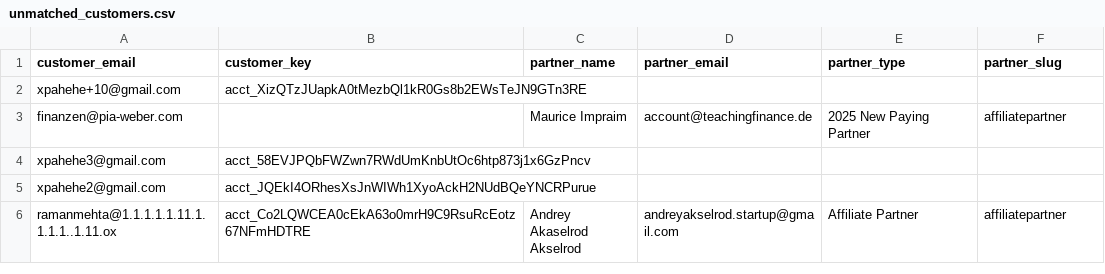
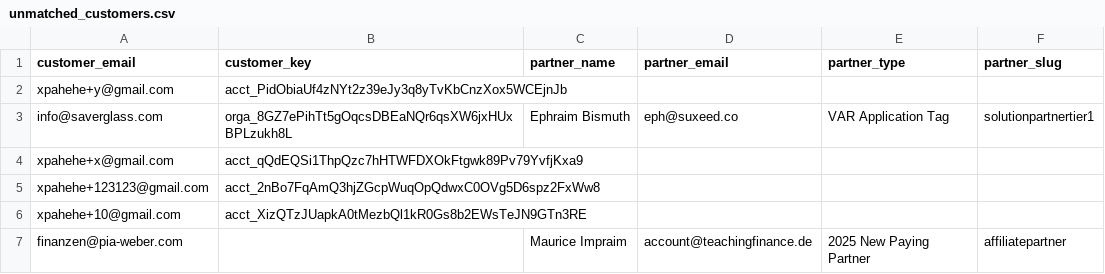
Before and after one commit to barrettking-eng/close-partner-pipeline, a CSV file: reports/unmatched_customers.csv, drawn as a sheet; only a part is shown; the shorter side is filled out with more unchanged rows; the diff names each change by its address in the sheet, - before the commit and + after, or states it on an @@ line.

Commit message:
Overlap report — 2026-04-06

```diff
--- a/reports/unmatched_customers.csv
+++ b/reports/unmatched_customers.csv
+row 2: xpahehe+y@gmail.com | acct_PidObiaUf4zNYt2z39eJy3q8yTvKbCnzXox5WCEjnJb
+row 3: info@saverglass.com | orga_8GZ7ePihTt5gOqcsDBEaNQr6qsXW6jxHUxBPLzukh8L | Ephraim Bismuth | eph@suxeed.co | VAR Application Tag | solutionpartnertier1
+row 4: xpahehe+x@gmail.com | acct_qQdEQSi1ThpQzc7hHTWFDXOkFtgwk89Pv79YvfjKxa9
+row 5: xpahehe+123123@gmail.com | acct_2nBo7FqAmQ3hjZGcpWuqOpQdwxC0OVg5D6spz2FxWw8
```
